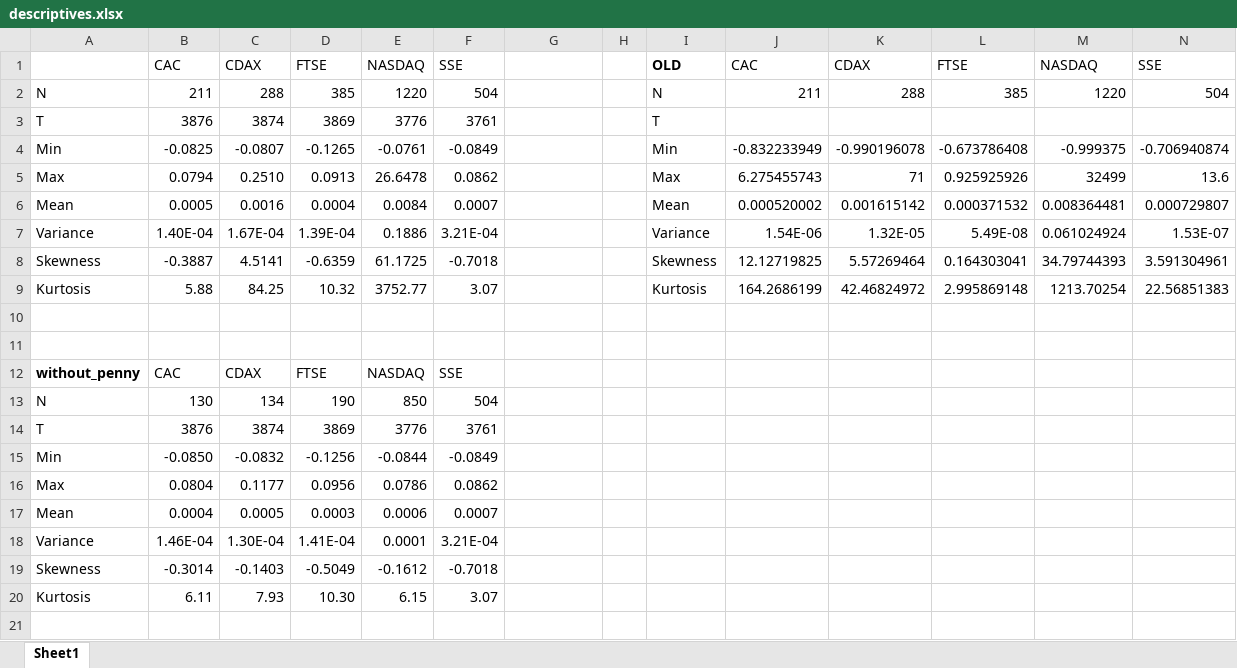
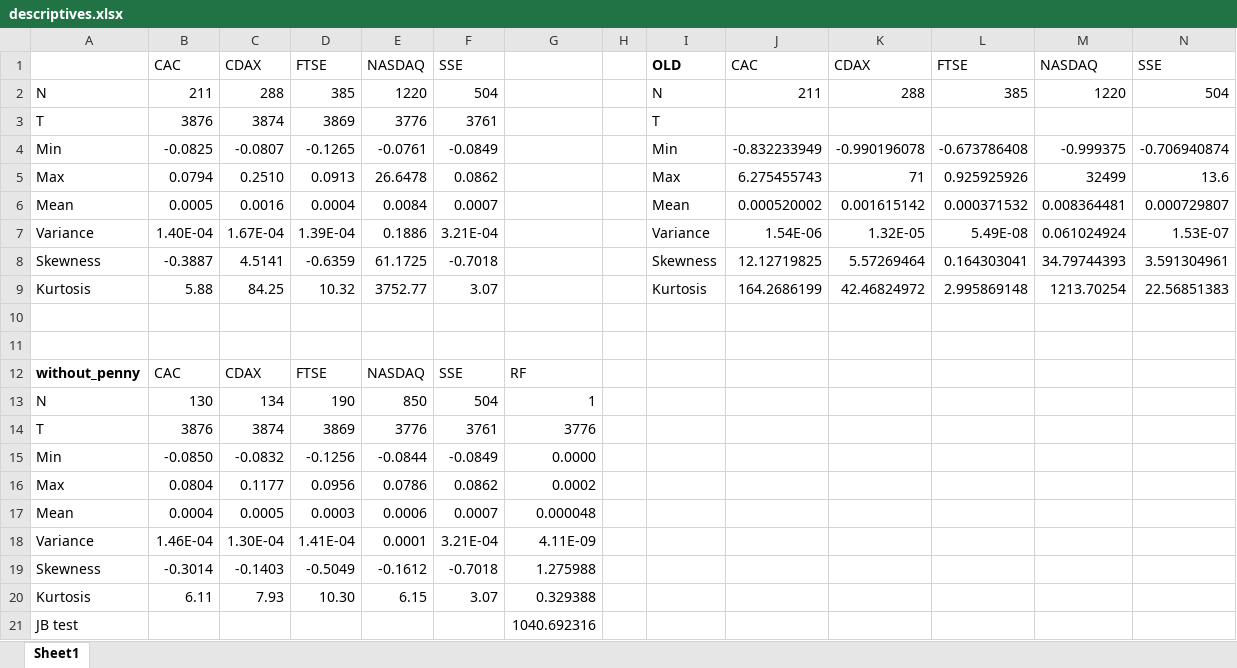
Before and after one commit to lisaplag/portfolio-autoencoder, an Excel workbook: data/results/descriptives.xlsx, sheet Sheet1, drawn as a sheet; values as stored, in another font and other column widths than the file's, no borders; the diff names each change by its address in the sheet, - before the commit and + after, or states it on an @@ line.

```diff
--- a/data/results/descriptives.xlsx (sheet Sheet1)
+++ b/data/results/descriptives.xlsx (sheet Sheet1)
-G12: (empty)
+G12: RF
-G13: (empty)
+G13: 1
-G14: (empty)
+G14: 3776
-G15: (empty)
+G15: 0.0000
-G16: (empty)
+G16: 0.0002
-G17: (empty)
+G17: 0.000048
-G18: (empty)
+G18: 4.11E-09
-G19: (empty)
+G19: 1.275988
-G20: (empty)
+G20: 0.329388
+row 21: JB test |  |  |  |  |  | 1040.692316
```
Also changed, not shown: 13 other files.
